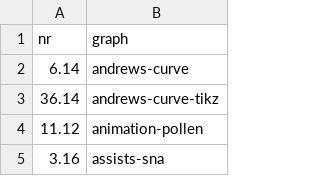
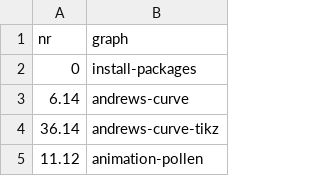
Before and after one commit to yihui/MSG, a CSV file: inst/extdata/graphnr.csv, drawn as a sheet; only a part is shown; the shorter side is filled out with more unchanged rows; the diff names each change by its address in the sheet, - before the commit and + after, or states it on an @@ line.

```diff
--- a/inst/extdata/graphnr.csv
+++ b/inst/extdata/graphnr.csv
+row 2: 0 | install-packages
```
Also changed, not shown: 1 other file.
